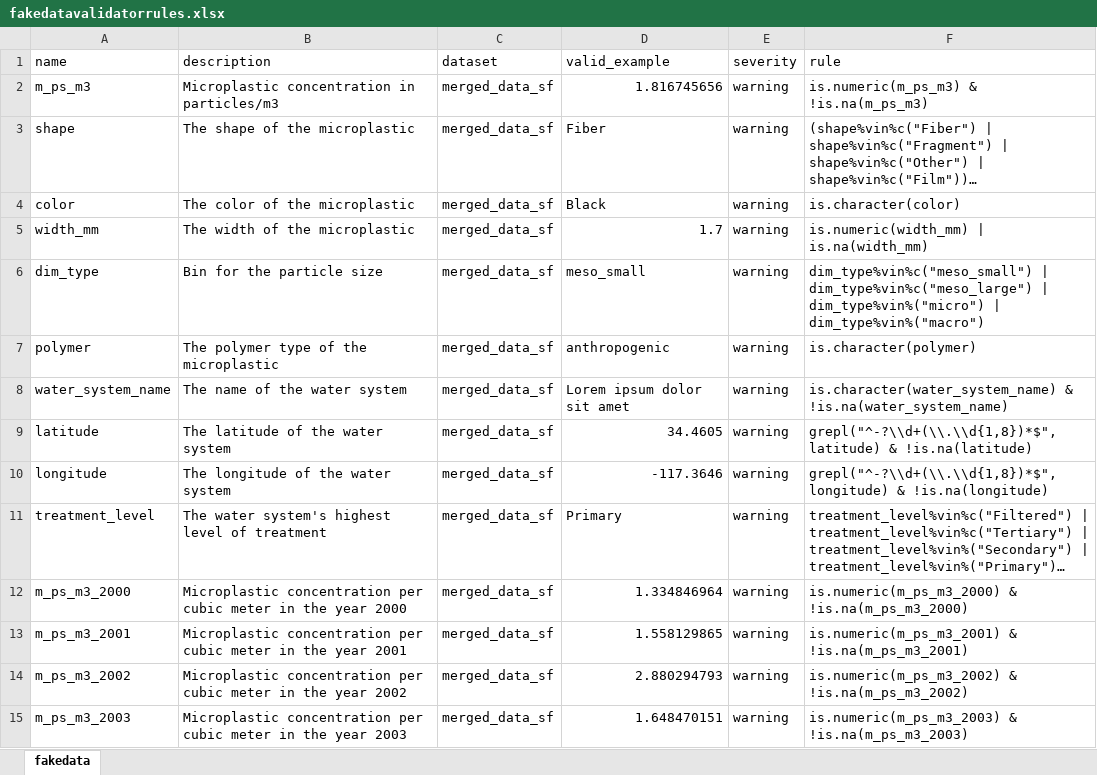
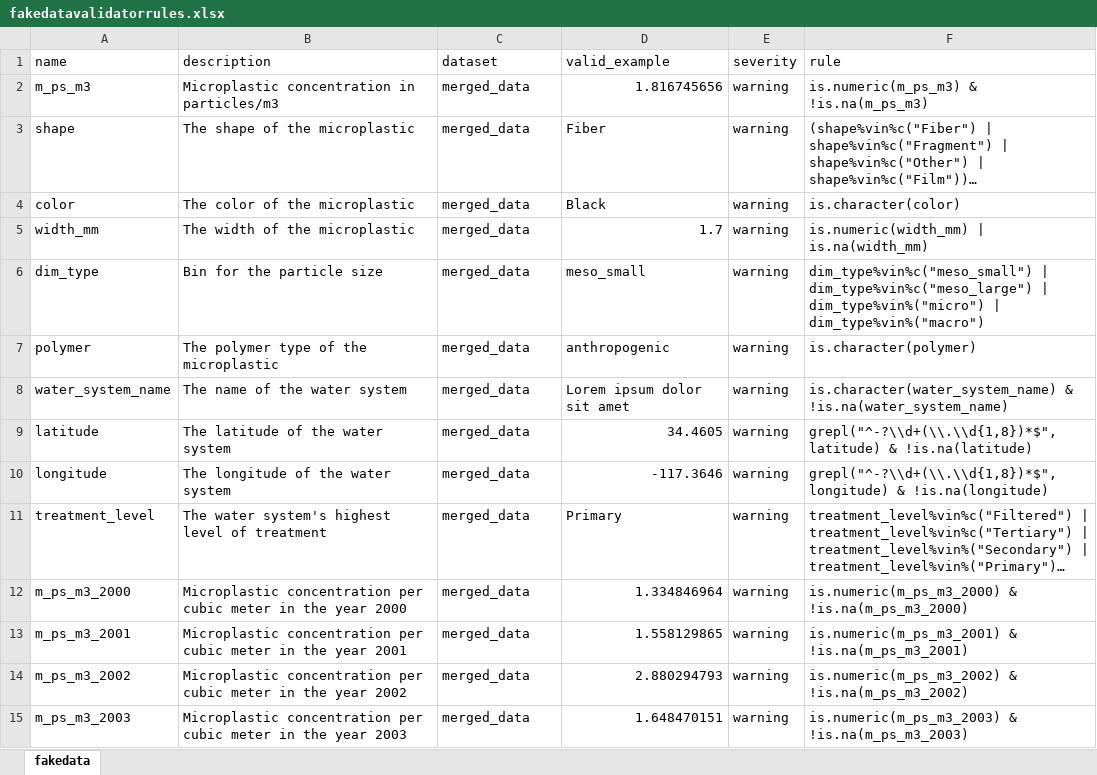
Before and after one commit to Moore-Institute-4-Plastic-Pollution-Res/Microplastic_Data_Portal, an Excel workbook: code/validator/www/microplastic_images/fakedatavalidatorrules.xlsx, sheet fakedata, drawn as a sheet; only a part is shown; long unchanged cells end in …; values as stored, in another font and other column widths than the file's, no borders; the diff covers the shown part only; the diff names each change by its address in the sheet, - before the commit and + after, or states it on an @@ line.

Commit message:
updates to merged_data.csv and fakedatavalidator rules

```diff
--- a/code/validator/www/microplastic_images/fakedatavalidatorrules.xlsx (sheet fakedata)
+++ b/code/validator/www/microplastic_images/fakedatavalidatorrules.xlsx (sheet fakedata)
-C2:C15 (dataset): merged_data_sf
+C2:C15 (dataset): merged_data
```
Also changed, not shown: 21 edited cells elsewhere in this sheet, 6 other files.
